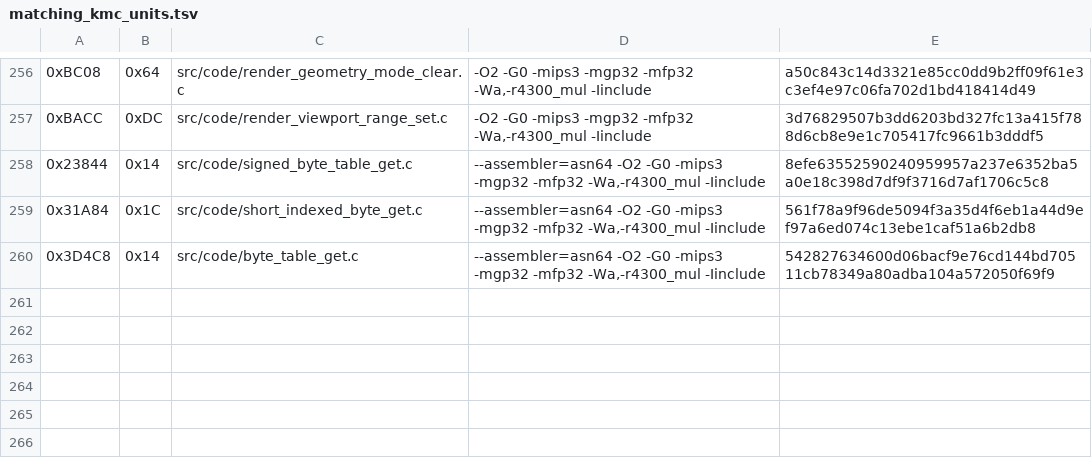
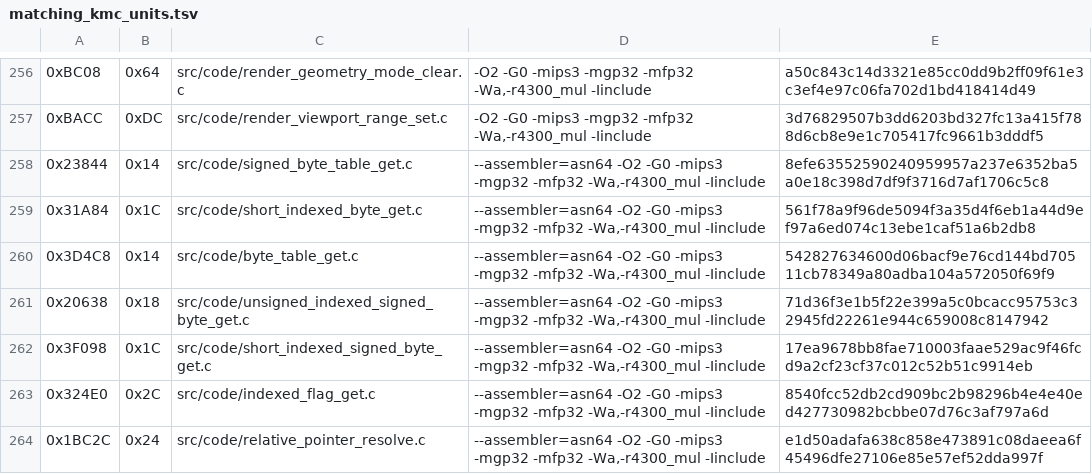
Before and after one commit to TheGh0stShip/Madden-64, a TSV file: config/us/matching_kmc_units.tsv, drawn as a sheet; only a part is shown, gaps mark what is left out; the diff names each change by its address in the sheet, - before the commit and + after, or states it on an @@ line.

Commit message:
Match resident lookup helpers

```diff
--- a/config/us/matching_kmc_units.tsv
+++ b/config/us/matching_kmc_units.tsv
+row 261: 0x20638 | 0x18 | src/code/unsigned_indexed_signed_byte_get.c | --assembler=asn64 -O2 -G0 -mips3 -mgp32 -mfp32 -Wa,-r4300_mul -Iinclude | 71d36f3e1b5f22e399a5c0bcacc95753c32945fd22261e944c659008c8147942
+row 262: 0x3F098 | 0x1C | src/code/short_indexed_signed_byte_get.c | --assembler=asn64 -O2 -G0 -mips3 -mgp32 -mfp32 -Wa,-r4300_mul -Iinclude | 17ea9678bb8fae710003faae529ac9f46fcd9a2cf23cf37c012c52b51c9914eb
+row 263: 0x324E0 | 0x2C | src/code/indexed_flag_get.c | --assembler=asn64 -O2 -G0 -mips3 -mgp32 -mfp32 -Wa,-r4300_mul -Iinclude | 8540fcc52db2cd909bc2b98296b4e4e40ed427730982bcbbe07d76c3af797a6d
+row 264: 0x1BC2C | 0x24 | src/code/relative_pointer_resolve.c | --assembler=asn64 -O2 -G0 -mips3 -mgp32 -mfp32 -Wa,-r4300_mul -Iinclude | e1d50adafa638c858e473891c08daeea6f45496dfe27106e85e57ef52dda997f
```
Also changed, not shown: 11 other files.
